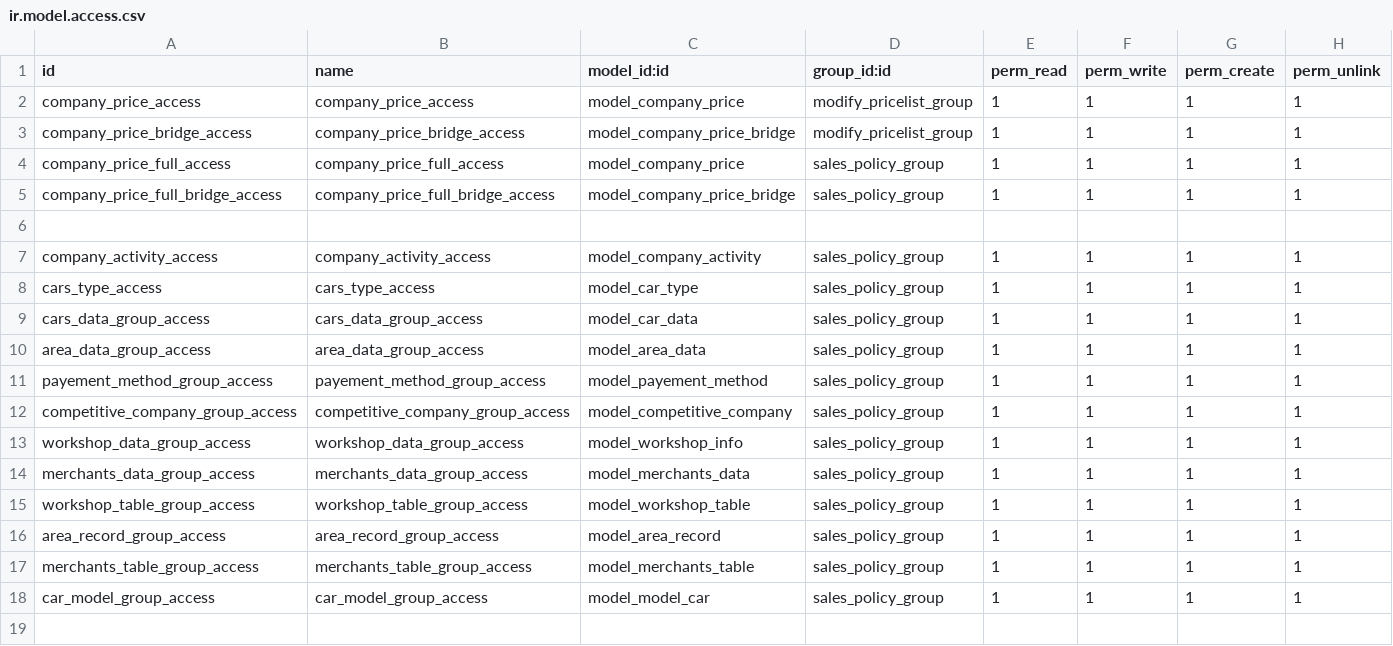
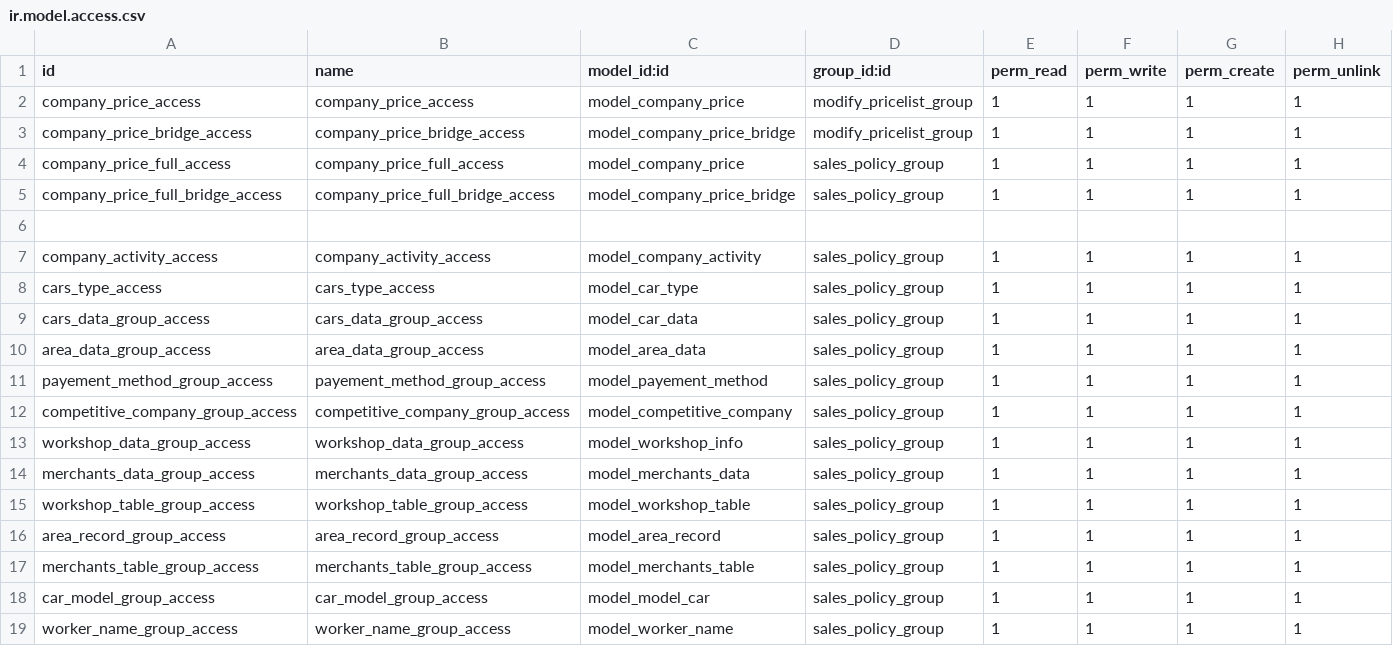
Before and after one commit to emadraafatgad/Elwafaa, a CSV file: sales_policy/security/ir.model.access.csv, drawn as a sheet.

```diff
--- a/sales_policy/security/ir.model.access.csv
+++ b/sales_policy/security/ir.model.access.csv
@@ -18 +18,2 @@ merchants_table_group_access,merchants_table_group_access,model_merchants_table,
 car_model_group_access,car_model_group_access,model_model_car,sales_policy_group,1,1,1,1
+worker_name_group_access,worker_name_group_access,model_worker_name,sales_policy_group,1,1,1,1
```
Also changed, not shown: 25 other files.
